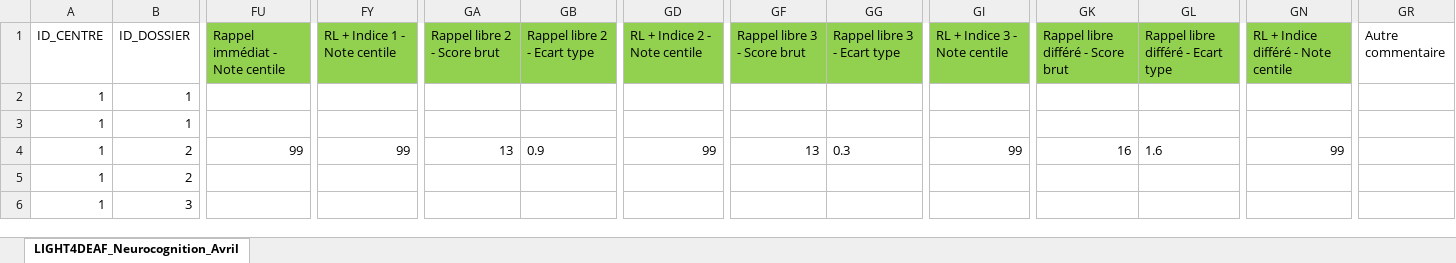
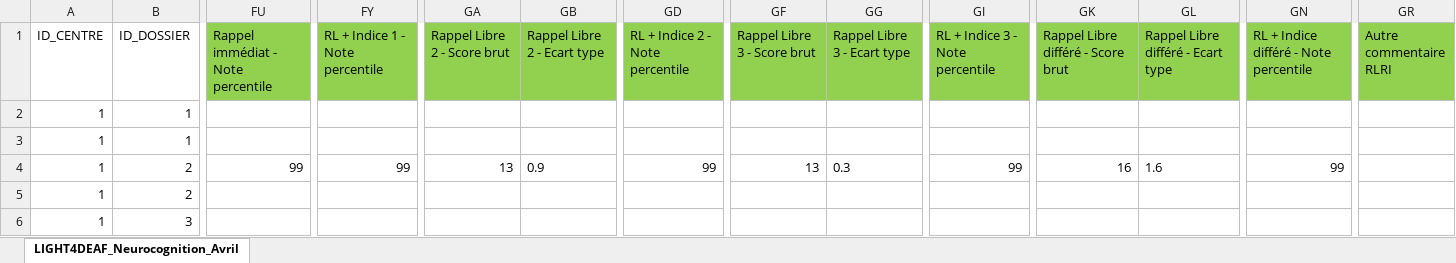
Before and after one commit to stemcell000/light4deaf, an Excel workbook: data/LIGHT4DEAF_Neurocognition_Avril_2020_1_FULL_ADULTES_20200504.xlsx, sheet LIGHT4DEAF_Neurocognition_Avril, drawn as a sheet; only a part is shown, gaps mark what is left out; values as stored, in another font and other column widths than the file's, no borders; the diff names each change by its address in the sheet, - before the commit and + after, or states it on an @@ line.

Commit message:
Add files via upload

```diff
--- a/data/LIGHT4DEAF_Neurocognition_Avril_2020_1_FULL_ADULTES_20200504.xlsx (sheet LIGHT4DEAF_Neurocognition_Avril)
+++ b/data/LIGHT4DEAF_Neurocognition_Avril_2020_1_FULL_ADULTES_20200504.xlsx (sheet LIGHT4DEAF_Neurocognition_Avril)
-FU1: Rappel immédiat - Note centile
+FU1: Rappel immédiat - Note percentile
-FY1: RL + Indice 1 - Note centile
+FY1: RL + Indice 1 - Note percentile
-GA1: Rappel libre 2 - Score brut
+GA1: Rappel Libre 2 - Score brut
-GB1: Rappel libre 2 - Ecart type
+GB1: Rappel Libre 2 - Ecart type
-GD1: RL + Indice 2 - Note centile
+GD1: RL + Indice 2 - Note percentile
-GF1: Rappel libre 3 - Score brut
+GF1: Rappel Libre 3 - Score brut
-GG1: Rappel libre 3 - Ecart type
+GG1: Rappel Libre 3 - Ecart type
-GI1: RL + Indice 3 - Note centile
+GI1: RL + Indice 3 - Note percentile
-GK1: Rappel libre différé - Score brut
+GK1: Rappel Libre différé - Score brut
-GL1: Rappel libre différé - Ecart type
+GL1: Rappel Libre différé - Ecart type
-GN1: RL + Indice différé - Note centile
+GN1: RL + Indice différé - Note percentile
-GR1: Autre commentaire
+GR1: Autre commentaire RLRI
-GR1 fill: none
+GR1 fill: #92D050
```
